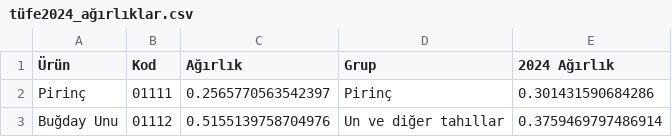
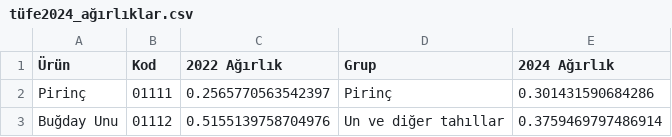
Before and after one commit to kaboya19/TUIK_Gida_Agirliklar, a CSV file: tüfe2024_ağırlıklar.csv, drawn as a sheet; only a part is shown.

Commit message:
Update tüfe2024_ağırlıklar.csv

```diff
--- a/tüfe2024_ağırlıklar.csv
+++ b/tüfe2024_ağırlıklar.csv
@@ -1,2 +1,2 @@
-Ürün,Kod,Ağırlık,Grup,2024 Ağırlık
+Ürün,Kod,2022 Ağırlık,Grup,2024 Ağırlık
 Pirinç,01111,0.2565770563542397,Pirinç,0.301431590684286
```
